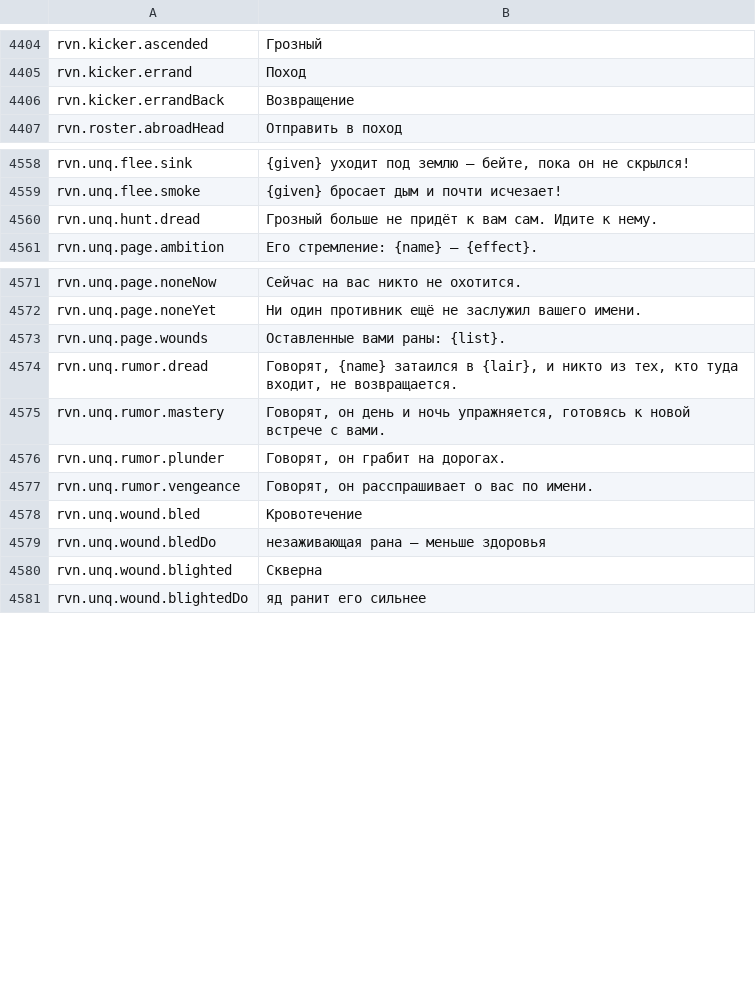
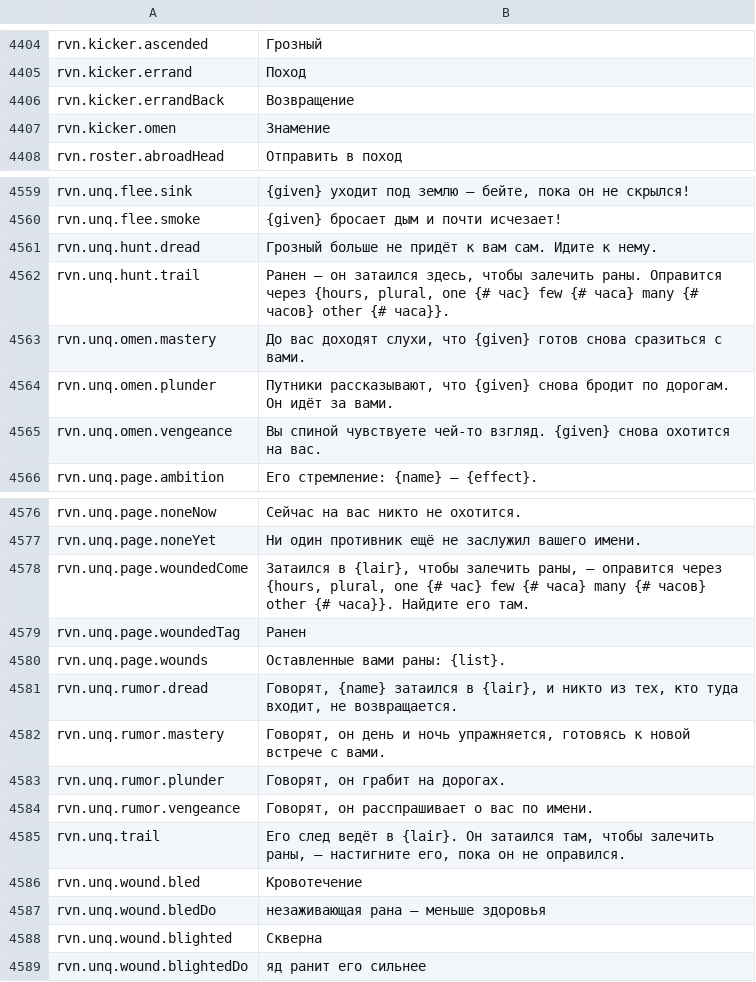
Before and after one commit to Betawolf1213/daggerfall-js-source-voice, a CSV file: locales/ru/Port_Strings.csv, drawn as a sheet; only a part is shown, gaps mark what is left out.

```diff
--- a/locales/ru/Port_Strings.csv
+++ b/locales/ru/Port_Strings.csv
@@ -4408,2 +4408,3 @@ rvn.kicker.errand,"Поход"
 rvn.kicker.errandBack,"Возвращение"
+rvn.kicker.omen,"Знамение"
 rvn.roster.abroadHead,"Отправить в поход"
@@ -4562,2 +4563,6 @@ rvn.unq.flee.smoke,"{given} бросает дым и почти исчезает
 rvn.unq.hunt.dread,"Грозный больше не придёт к вам сам. Идите к нему."
+rvn.unq.hunt.trail,"Ранен — он затаился здесь, чтобы залечить раны. Оправится через {hours, plural, one {# час} few {# часа} many {# часов} other {# часа}}."
+rvn.unq.omen.mastery,"До вас доходят слухи, что {given} готов снова сразиться с вами."
+rvn.unq.omen.plunder,"Путники рассказывают, что {given} снова бродит по дорогам. Он идёт за вами."
+rvn.unq.omen.vengeance,"Вы спиной чувствуете чей-то взгляд. {given} снова охотится на вас."
 rvn.unq.page.ambition,"Его стремление: {name} — {effect}."
@@ -4574,2 +4579,4 @@ rvn.unq.page.noneNow,"Сейчас на вас никто не охотится.
 rvn.unq.page.noneYet,"Ни один противник ещё не заслужил вашего имени."
+rvn.unq.page.woundedCome,"Затаился в {lair}, чтобы залечить раны, — оправится через {hours, plural, one {# час} few {# часа} many {# часов} other {# часа}}. Найдите его там."
+rvn.unq.page.woundedTag,"Ранен"
 rvn.unq.page.wounds,"Оставленные вами раны: {list}."
@@ -4579,2 +4586,3 @@ rvn.unq.rumor.plunder,"Говорят, он грабит на дорогах."
 rvn.unq.rumor.vengeance,"Говорят, он расспрашивает о вас по имени."
+rvn.unq.trail,"Его след ведёт в {lair}. Он затаился там, чтобы залечить раны, — настигните его, пока он не оправился."
 rvn.unq.wound.bled,"Кровотечение"
```
Also changed, not shown: locales/bg/Port_Strings.csv, locales/cs/Port_Strings.csv, 37 other files.
